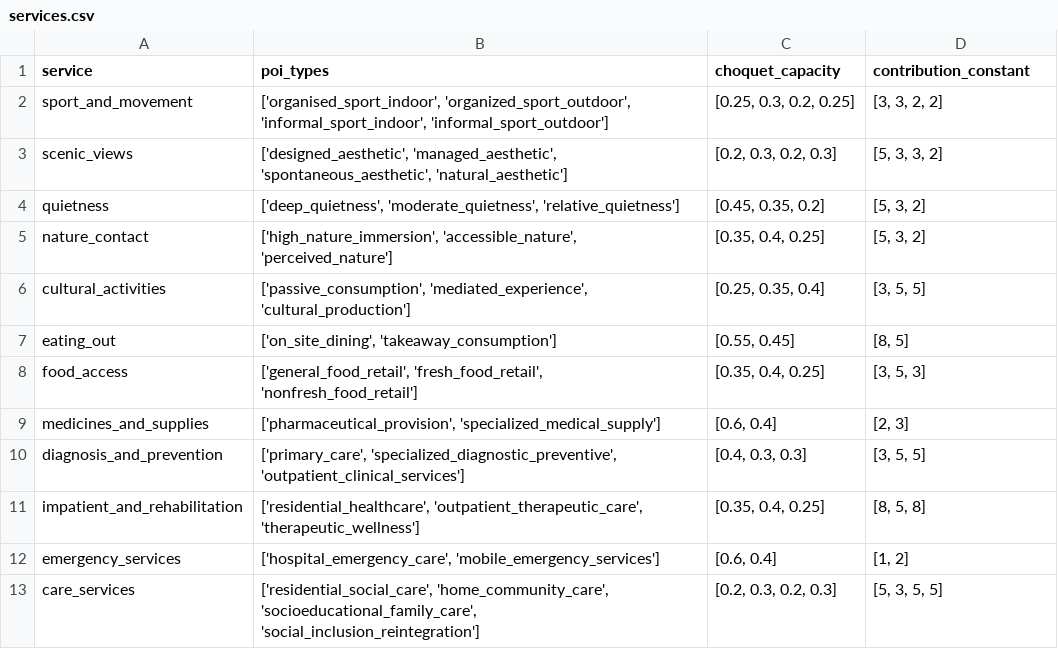
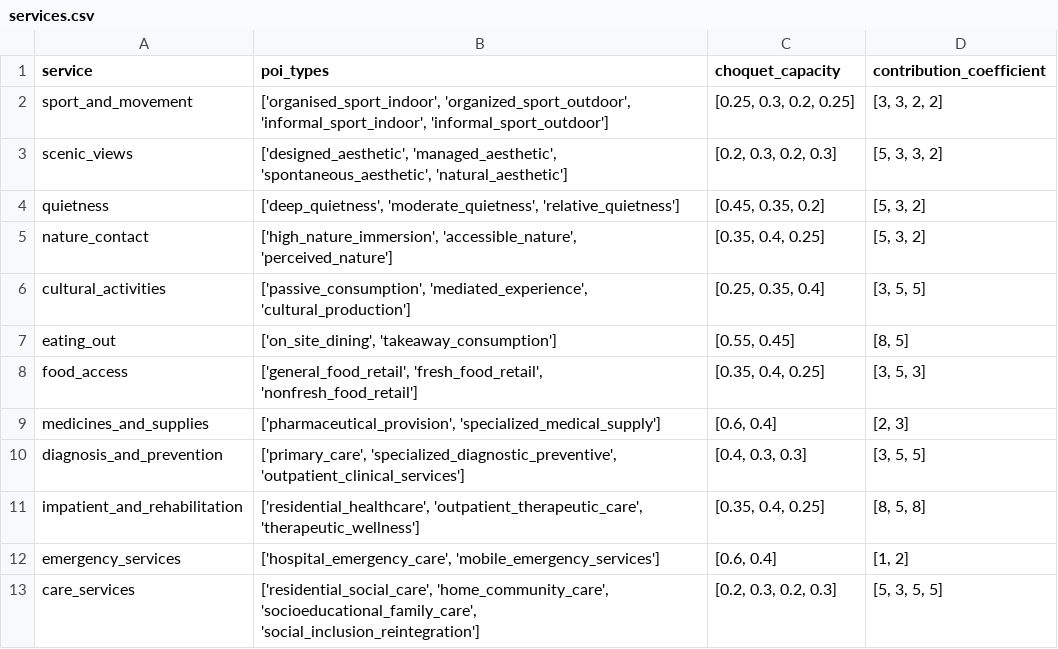
Before and after one commit to davyatze01/CapabilityModel, a CSV file: config/services.csv, drawn as a sheet.

```diff
--- a/config/services.csv
+++ b/config/services.csv
@@ -1,2 +1,2 @@
-service,poi_types,choquet_capacity,contribution_constant
+service,poi_types,choquet_capacity,contribution_coefficient
 sport_and_movement,"['organised_sport_indoor', 'organized_sport_outdoor', 'informal_sport_indoor', 'informal_sport_outdoor']","[0.25, 0.3, 0.2, 0.25]","[3, 3, 2, 2]"
```
Also changed, not shown: config/poi_types.csv, 15 other files.
